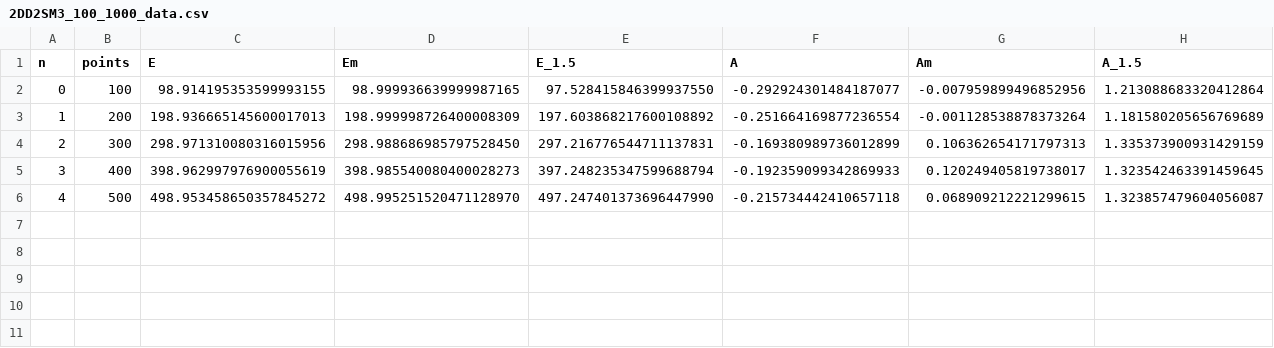
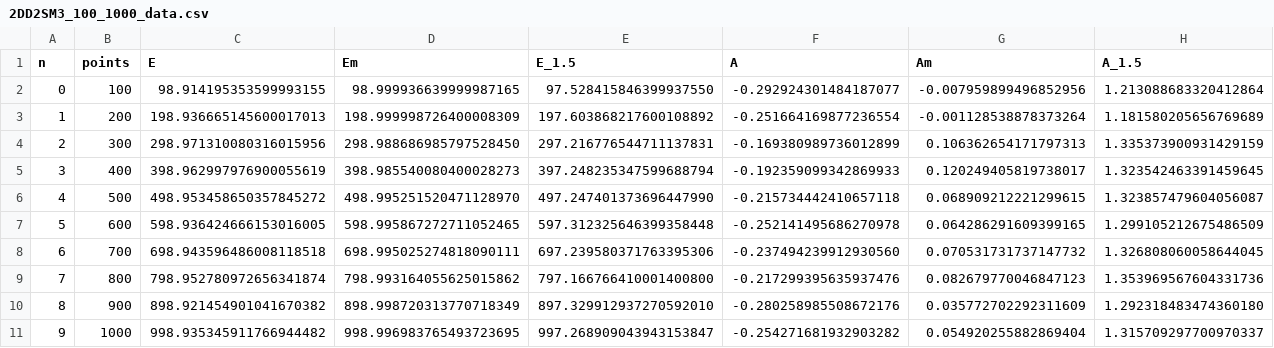
Before and after one commit to Andriyichenko/simulation, a CSV file: data_source/2DD2SM3_100_1000_data.csv, drawn as a sheet.

```diff
--- a/data_source/2DD2SM3_100_1000_data.csv
+++ b/data_source/2DD2SM3_100_1000_data.csv
@@ -6 +6,6 @@ n,points,E,Em,E_1.5,A,Am,A_1.5
 4,500,498.953458650357845272,498.995251520471128970,497.247401373696447990,-0.215734442410657118,0.068909212221299615,1.323857479604056087
+5,600,598.936424666153016005,598.995867272711052465,597.312325646399358448,-0.252141495686270978,0.064286291609399165,1.299105212675486509
+6,700,698.943596486008118518,698.995025274818090111,697.239580371763395306,-0.237494239912930560,0.070531731737147732,1.326808060058644045
+7,800,798.952780972656341874,798.993164055625015862,797.166766410001400800,-0.217299395635937476,0.082679770046847123,1.353969567604331736
+8,900,898.921454901041670382,898.998720313770718349,897.329912937270592010,-0.280258985508672176,0.035772702292311609,1.292318483474360180
+9,1000,998.935345911766944482,998.996983765493723695,997.268909043943153847,-0.254271681932903282,0.054920255882869404,1.315709297700970337
```
Also changed, not shown: 9 other files.
